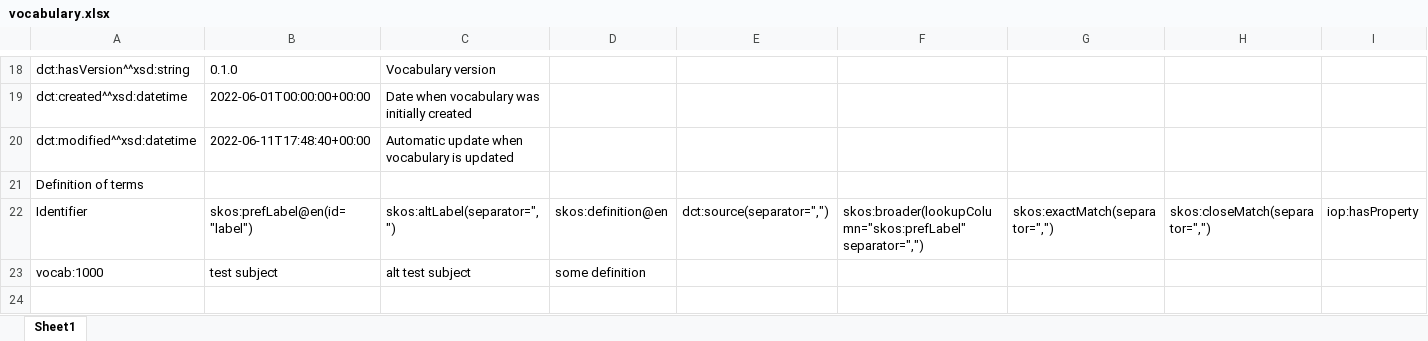
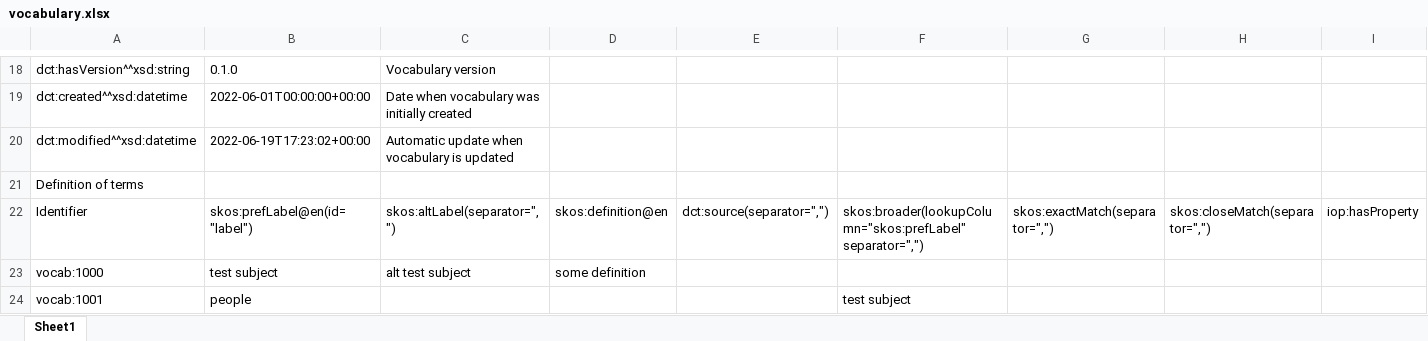
Before and after one commit to fair-data-collective/M4M-20-FAIRware-Psychology-Subjects, an Excel workbook: vocabulary.xlsx, sheet Sheet1, drawn as a sheet; only a part is shown, gaps mark what is left out; values as stored, in another font and other column widths than the file's, no borders; rows hold the shown columns only; the diff names each change by its address in the sheet, - before the commit and + after, or states it on an @@ line.

```diff
--- a/vocabulary.xlsx (sheet Sheet1)
+++ b/vocabulary.xlsx (sheet Sheet1)
-B20: 2022-06-11T17:48:40+00:00
+B20: 2022-06-19T17:23:02+00:00
+row 24: vocab:1001 | people |  |  |  | test subject
```
Also changed, not shown: 4 other files.
